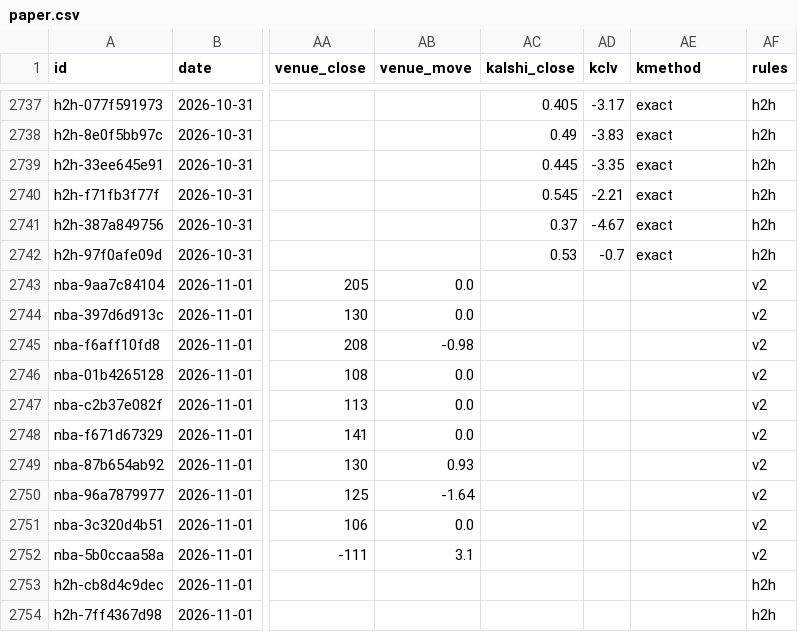
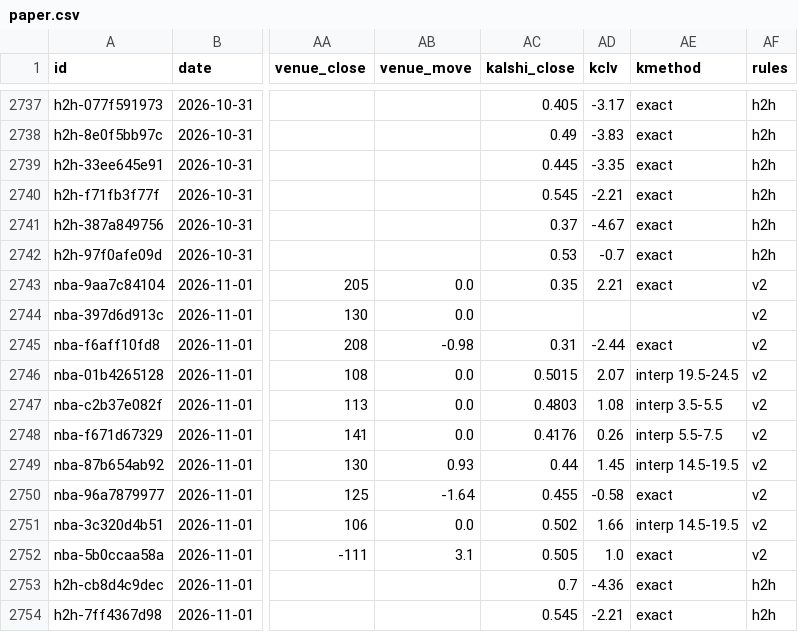
Before and after one commit to grahambirch99/closing-line-club, a CSV file: data/nba/paper.csv, drawn as a sheet; only a part is shown, gaps mark what is left out; the diff covers the shown part only; the diff names each change by its address in the sheet, - before the commit and + after, or states it on an @@ line.

Commit message:
nba paper bets 2026-11-01T20:56Z

```diff
--- a/data/nba/paper.csv
+++ b/data/nba/paper.csv
-AC2743 (kalshi_close): (empty)
+AC2743 (kalshi_close): 0.35
-AD2743 (kclv): (empty)
+AD2743 (kclv): 2.21
-AE2743 (kmethod): (empty)
+AE2743 (kmethod): exact
-AC2745 (kalshi_close): (empty)
+AC2745 (kalshi_close): 0.31
-AD2745 (kclv): (empty)
+AD2745 (kclv): -2.44
-AE2745 (kmethod): (empty)
+AE2745 (kmethod): exact
-AC2746 (kalshi_close): (empty)
+AC2746 (kalshi_close): 0.5015
-AD2746 (kclv): (empty)
+AD2746 (kclv): 2.07
-AE2746 (kmethod): (empty)
+AE2746 (kmethod): interp 19.5-24.5
-AC2747 (kalshi_close): (empty)
+AC2747 (kalshi_close): 0.4803
-AD2747 (kclv): (empty)
+AD2747 (kclv): 1.08
-AE2747 (kmethod): (empty)
+AE2747 (kmethod): interp 3.5-5.5
-AC2748 (kalshi_close): (empty)
+AC2748 (kalshi_close): 0.4176
-AD2748 (kclv): (empty)
+AD2748 (kclv): 0.26
-AE2748 (kmethod): (empty)
+AE2748 (kmethod): interp 5.5-7.5
-AC2749 (kalshi_close): (empty)
+AC2749 (kalshi_close): 0.44
-AD2749 (kclv): (empty)
+AD2749 (kclv): 1.45
-AE2749 (kmethod): (empty)
+AE2749 (kmethod): interp 14.5-19.5
-AC2750 (kalshi_close): (empty)
+AC2750 (kalshi_close): 0.455
-AD2750 (kclv): (empty)
+AD2750 (kclv): -0.58
-AE2750 (kmethod): (empty)
+AE2750 (kmethod): exact
-AC2751 (kalshi_close): (empty)
+AC2751 (kalshi_close): 0.502
-AD2751 (kclv): (empty)
+AD2751 (kclv): 1.66
-AE2751 (kmethod): (empty)
+AE2751 (kmethod): interp 14.5-19.5
-AC2752 (kalshi_close): (empty)
+AC2752 (kalshi_close): 0.505
-AD2752 (kclv): (empty)
+AD2752 (kclv): 1.0
-AE2752:AE2754 (kmethod): (empty)
+AE2752:AE2754 (kmethod): exact
-AC2753 (kalshi_close): (empty)
+AC2753 (kalshi_close): 0.7
-AD2753 (kclv): (empty)
+AD2753 (kclv): -4.36
-AC2754 (kalshi_close): (empty)
+AC2754 (kalshi_close): 0.545
-AD2754 (kclv): (empty)
+AD2754 (kclv): -2.21
```
Also changed, not shown: 33 edited cells elsewhere in this file, 1 other file.
